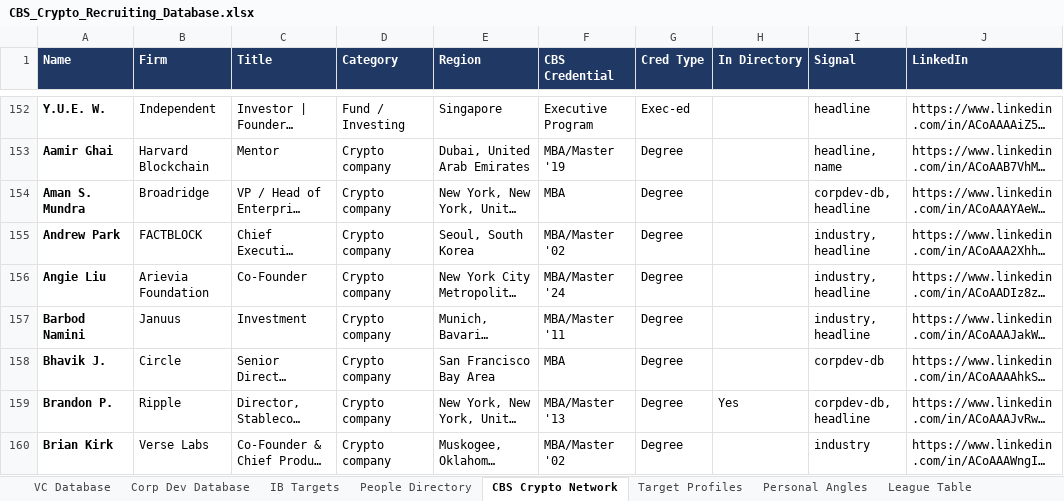
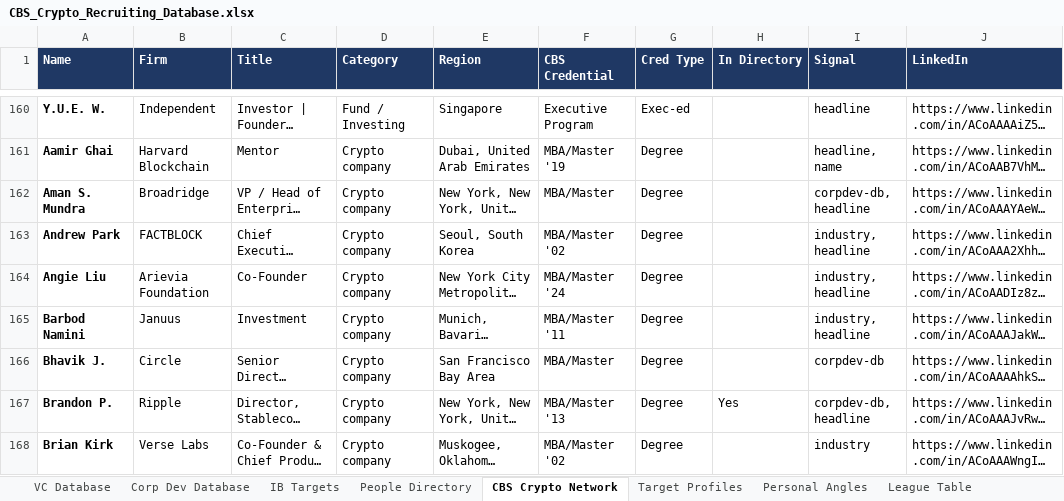
Before and after one commit to Geomjr/test, an Excel workbook: CBS_Crypto_Recruiting_Database.xlsx, sheet CBS Crypto Network, drawn as a sheet; only a part is shown, gaps mark what is left out; long unchanged cells end in …; values as stored, in another font and other column widths than the file's, no borders; charts and pictures not drawn; addresses are those after the commit; the diff covers the shown part only; the diff names each change by its address in the sheet, - before the commit and + after, or states it on an @@ line.

```diff
--- a/CBS_Crypto_Recruiting_Database.xlsx (sheet CBS Crypto Network)
+++ b/CBS_Crypto_Recruiting_Database.xlsx (sheet CBS Crypto Network)
-F162 (CBS Credential): MBA
+F162 (CBS Credential): MBA/Master
-F166 (CBS Credential): MBA
+F166 (CBS Credential): MBA/Master
```
Also changed, not shown: 18 added rows and 57 edited cells elsewhere in this sheet, 1 other file.
